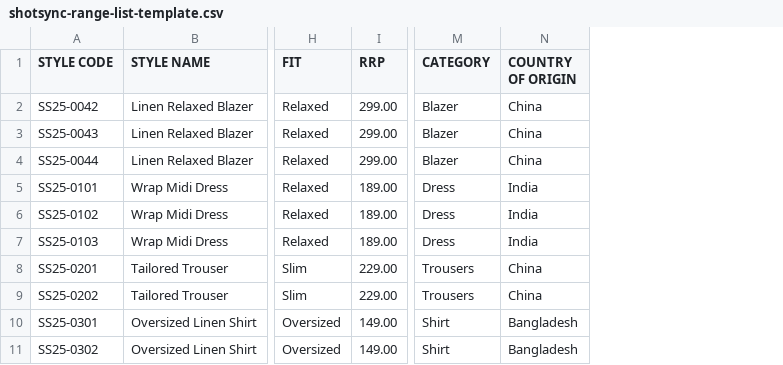
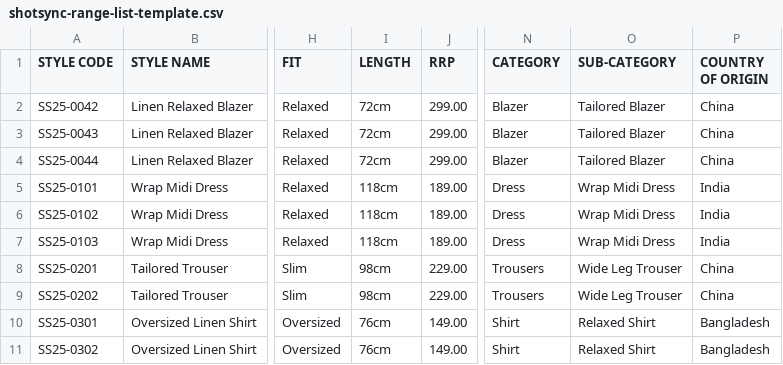
Before and after one commit to PaddyPhoto/Shotsync-ai, a CSV file: public/shotsync-range-list-template.csv, drawn as a sheet; only a part is shown, gaps mark what is left out; the diff names each change by its address in the sheet, - before the commit and + after, or states it on an @@ line.

```diff
--- a/public/shotsync-range-list-template.csv
+++ b/public/shotsync-range-list-template.csv
+column I (LENGTH), rows 2-11: 72cm | 72cm | 72cm | 118cm | 118cm | 118cm | 98cm | 98cm | 76cm | 76cm
+column O (SUB-CATEGORY), rows 2-11: Tailored Blazer | Tailored Blazer | Tailored Blazer | Wrap Midi Dress | Wrap Midi Dress | Wrap Midi Dress | Wide Leg Trouser | Wide Leg Trouser | Relaxed Shirt | Relaxed Shirt
```
Also changed, not shown: 14 other files.
